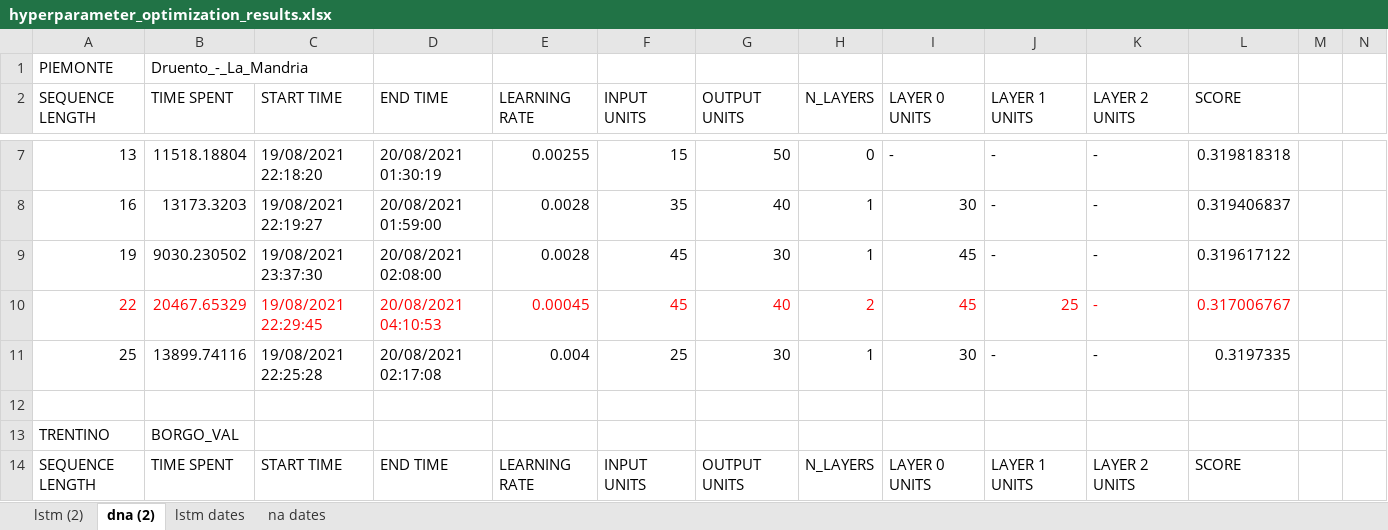
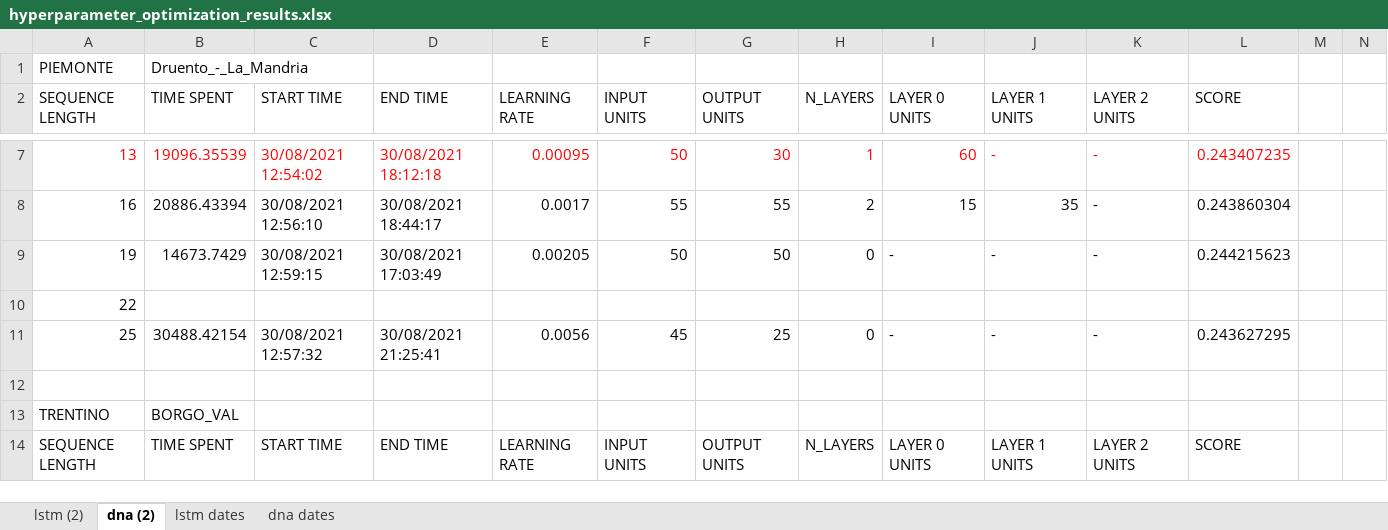
Before and after one commit to DL-WG/Breathe-in-Breathe-out, an Excel workbook: hyperparameter search/NO2/hyperparameter_optimization_results.xlsx, sheet dna (2), drawn as a sheet; only a part is shown, gaps mark what is left out; values as stored, in another font and other column widths than the file's, no borders; removed rows and columns are numbered as before the commit, all else as after; rows hold the shown columns only; the diff covers the shown part only; the diff names each change by its address in the sheet, - before the commit and + after, or states it on an @@ line.

```diff
--- a/hyperparameter search/NO2/hyperparameter_optimization_results.xlsx (sheet dna (2))
+++ b/hyperparameter search/NO2/hyperparameter_optimization_results.xlsx (sheet dna (2))
-sheet tab: na dates
+sheet tab: dna dates
-A7:L7 text colour: black
+A7:L7 text colour: #FF0000
-B7 (TIME SPENT): 11518.18804
+B7 (TIME SPENT): 19096.35539
-C7 (START TIME): 19/08/2021 22:18:20
+C7 (START TIME): 30/08/2021 12:54:02
-D7 (END TIME): 20/08/2021 01:30:19
+D7 (END TIME): 30/08/2021 18:12:18
-E7 (LEARNING RATE): 0.00255
+E7 (LEARNING RATE): 0.00095
-F7 (INPUT UNITS): 15
+F7 (INPUT UNITS): 50
-G7 (OUTPUT UNITS): 50
+G7 (OUTPUT UNITS): 30
-H7 (N_LAYERS): 0
+H7 (N_LAYERS): 1
-I7 (LAYER 0 UNITS): -
+I7 (LAYER 0 UNITS): 60
-L7 (SCORE): 0.319818318
+L7 (SCORE): 0.243407235
-row 8: 16 | 13173.3203 | 19/08/2021 22:19:27 | 20/08/2021 01:59:00 | 0.0028 | 35 | 40 | 1 | 30 | - | - | 0.319406837
+row 8: 16 | 20886.43394 | 30/08/2021 12:56:10 | 30/08/2021 18:44:17 | 0.0017 | 55 | 55 | 2 | 15 | 35 | - | 0.243860304
-B9 (TIME SPENT): 9030.230502
+B9 (TIME SPENT): 14673.7429
-C9 (START TIME): 19/08/2021 23:37:30
+C9 (START TIME): 30/08/2021 12:59:15
-D9 (END TIME): 20/08/2021 02:08:00
+D9 (END TIME): 30/08/2021 17:03:49
-E9 (LEARNING RATE): 0.0028
+E9 (LEARNING RATE): 0.00205
-F9 (INPUT UNITS): 45
+F9 (INPUT UNITS): 50
-G9 (OUTPUT UNITS): 30
+G9 (OUTPUT UNITS): 50
-H9 (N_LAYERS): 1
+H9 (N_LAYERS): 0
-I9 (LAYER 0 UNITS): 45
+I9 (LAYER 0 UNITS): -
-L9 (SCORE): 0.319617122
+L9 (SCORE): 0.244215623
-row 10: 22 | 20467.65329 | 19/08/2021 22:29:45 | 20/08/2021 04:10:53 | 0.00045 | 45 | 40 | 2 | 45 | 25 | - | 0.317006767
+row 10: 22
-B11 (TIME SPENT): 13899.74116
+B11 (TIME SPENT): 30488.42154
-C11 (START TIME): 19/08/2021 22:25:28
+C11 (START TIME): 30/08/2021 12:57:32
-D11 (END TIME): 20/08/2021 02:17:08
+D11 (END TIME): 30/08/2021 21:25:41
-E11 (LEARNING RATE): 0.004
+E11 (LEARNING RATE): 0.0056
-F11 (INPUT UNITS): 25
+F11 (INPUT UNITS): 45
-G11 (OUTPUT UNITS): 30
+G11 (OUTPUT UNITS): 25
-H11 (N_LAYERS): 1
+H11 (N_LAYERS): 0
-I11 (LAYER 0 UNITS): 30
+I11 (LAYER 0 UNITS): -
-L11 (SCORE): 0.3197335
+L11 (SCORE): 0.243627295
```
Also changed, not shown: 17 added rows, 17 removed rows, 187 edited cells and cell formats elsewhere in this sheet, sheet dna dates, hyperparameter search/O3/hyperparameter_optimization_results.xlsx, 2 other files.
